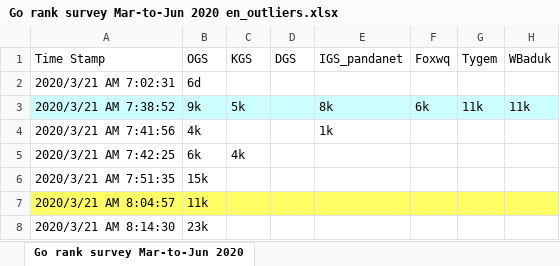
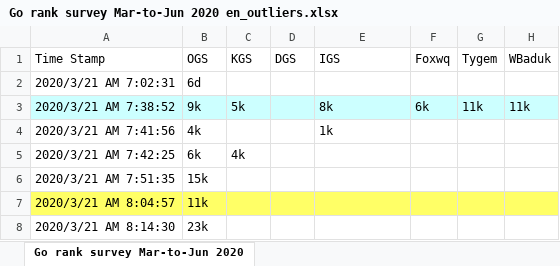
Before and after one commit to NTUST-MITLAB/go-rank-survey-2020, an Excel workbook: Go rank survey Mar-to-Jun 2020 en_outliers.xlsx, sheet Go rank survey Mar-to-Jun 2020, drawn as a sheet; only a part is shown; values as stored, in another font and other column widths than the file's, no borders; the diff names each change by its address in the sheet, - before the commit and + after, or states it on an @@ line.

```diff
--- a/Go rank survey Mar-to-Jun 2020 en_outliers.xlsx (sheet Go rank survey Mar-to-Jun 2020)
+++ b/Go rank survey Mar-to-Jun 2020 en_outliers.xlsx (sheet Go rank survey Mar-to-Jun 2020)
-E1: IGS_pandanet
+E1: IGS
```
Also changed, not shown: 2 other files.
